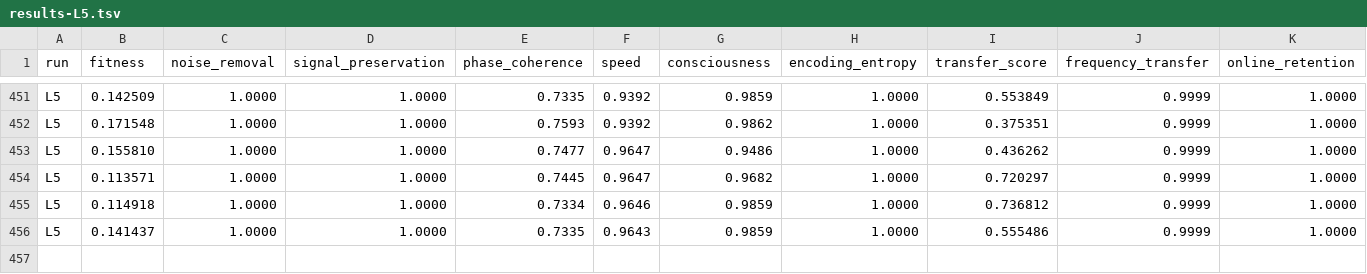
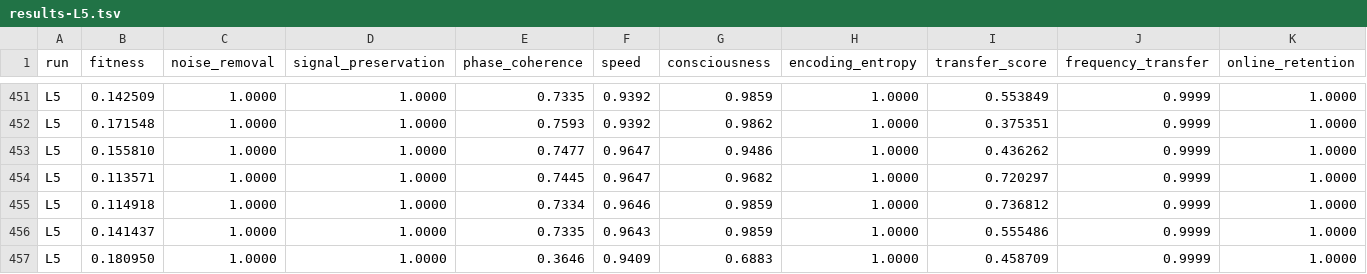
Before and after one commit to NickFlach/kannaka-memory, a TSV file: experiments/results-L5.tsv, drawn as a sheet; only a part is shown, gaps mark what is left out; rows hold the shown columns only; the diff names each change by its address in the sheet, - before the commit and + after, or states it on an @@ line.

```diff
--- a/experiments/results-L5.tsv
+++ b/experiments/results-L5.tsv
+row 457: L5 | 0.180950 | 1.0000 | 1.0000 | 0.3646 | 0.9409 | 0.6883 | 1.0000 | 0.458709 | 0.9999 | 1.0000
```
Also changed, not shown: 1 other file.
